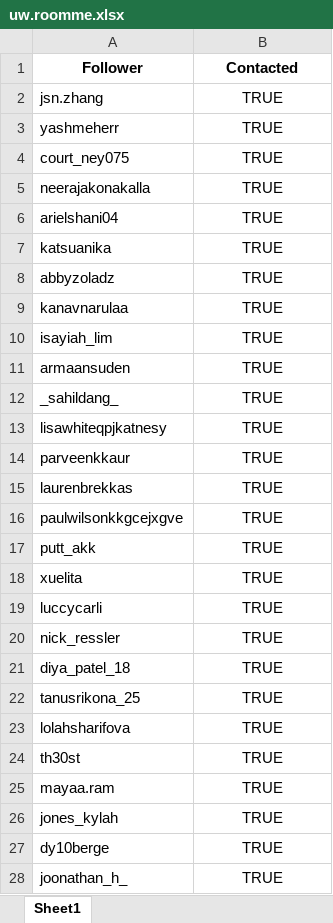
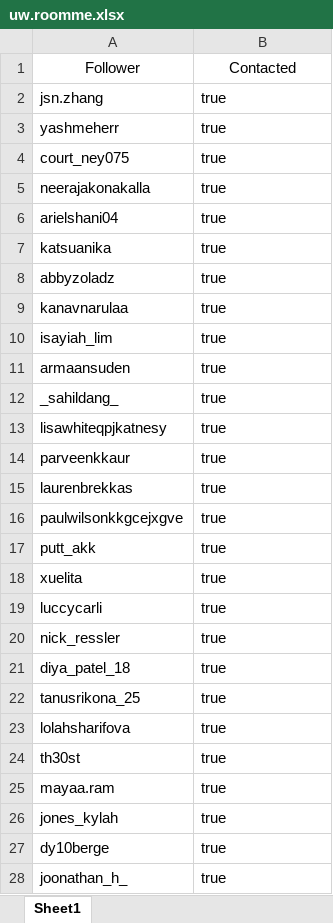
Before and after one commit to seboliver16/marketingBeta, an Excel workbook: Marketing/uw.roomme.xlsx, sheet Sheet1, drawn as a sheet; only a part is shown; values as stored, in another font and other column widths than the file's, no borders; the diff covers the shown part only; the diff names each change by its address in the sheet, - before the commit and + after, or states it on an @@ line.

```diff
--- a/Marketing/uw.roomme.xlsx (sheet Sheet1)
+++ b/Marketing/uw.roomme.xlsx (sheet Sheet1)
-A1:B1 bold: on
+A1:B1 bold: off
-B2:B28: TRUE
+B2:B28: true
-B2:B28 alignment: center
+B2:B28 alignment: left
```
Also changed, not shown: 1 removed row, 811 edited cells and cell formats elsewhere in this sheet, 3 other files.
